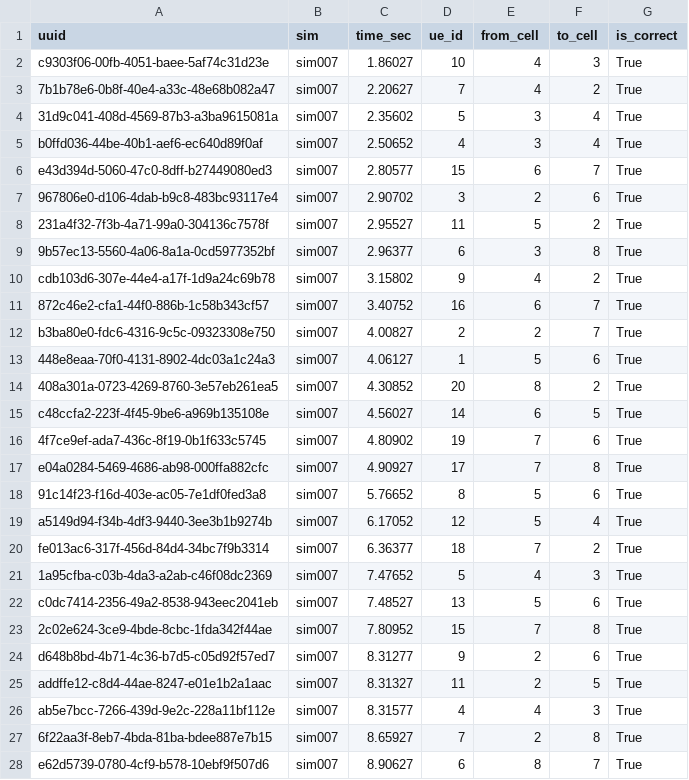
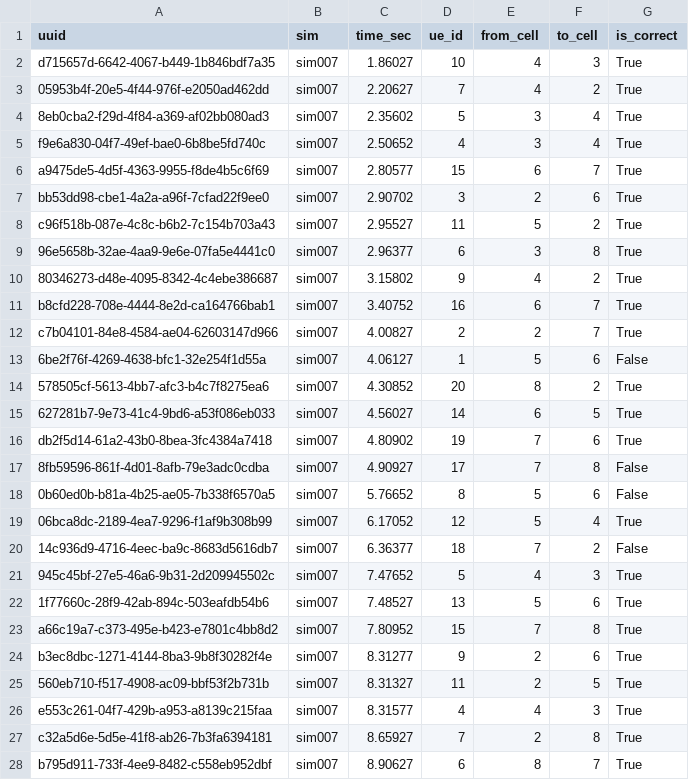
Before and after one commit to AI-Driven-Digital-Twin-for-O-RAN/Mohamed, a CSV file: 3D_GUI_Sim_Results/sim007_20260505_031213_gru_scenario/decision_log.csv, drawn as a sheet; only a part is shown; the diff covers the shown part only.

```diff
--- a/3D_GUI_Sim_Results/sim007_20260505_031213_gru_scenario/decision_log.csv
+++ b/3D_GUI_Sim_Results/sim007_20260505_031213_gru_scenario/decision_log.csv
@@ -1,28 +1,28 @@
 uuid,sim,time_sec,ue_id,from_cell,to_cell,is_correct
-c9303f06-00fb-4051-baee-5af74c31d23e,sim007,1.86027,10,4,3,True
-7b1b78e6-0b8f-40e4-a33c-48e68b082a47,sim007,2.20627,7,4,2,True
-31d9c041-408d-4569-87b3-a3ba9615081a,sim007,2.35602,5,3,4,True
-b0ffd036-44be-40b1-aef6-ec640d89f0af,sim007,2.50652,4,3,4,True
-e43d394d-5060-47c0-8dff-b27449080ed3,sim007,2.80577,15,6,7,True
-967806e0-d106-4dab-b9c8-483bc93117e4,sim007,2.90702,3,2,6,True
-231a4f32-7f3b-4a71-99a0-304136c7578f,sim007,2.95527,11,5,2,True
-9b57ec13-5560-4a06-8a1a-0cd5977352bf,sim007,2.96377,6,3,8,True
-cdb103d6-307e-44e4-a17f-1d9a24c69b78,sim007,3.15802,9,4,2,True
-872c46e2-cfa1-44f0-886b-1c58b343cf57,sim007,3.40752,16,6,7,True
-b3ba80e0-fdc6-4316-9c5c-09323308e750,sim007,4.00827,2,2,7,True
-448e8eaa-70f0-4131-8902-4dc03a1c24a3,sim007,4.06127,1,5,6,True
-408a301a-0723-4269-8760-3e57eb261ea5,sim007,4.30852,20,8,2,True
-c48ccfa2-223f-4f45-9be6-a969b135108e,sim007,4.56027,14,6,5,True
-4f7ce9ef-ada7-436c-8f19-0b1f633c5745,sim007,4.80902,19,7,6,True
-e04a0284-5469-4686-ab98-000ffa882cfc,sim007,4.90927,17,7,8,True
-91c14f23-f16d-403e-ac05-7e1df0fed3a8,sim007,5.76652,8,5,6,True
-a5149d94-f34b-4df3-9440-3ee3b1b9274b,sim007,6.17052,12,5,4,True
-fe013ac6-317f-456d-84d4-34bc7f9b3314,sim007,6.36377,18,7,2,True
-1a95cfba-c03b-4da3-a2ab-c46f08dc2369,sim007,7.47652,5,4,3,True
-c0dc7414-2356-49a2-8538-943eec2041eb,sim007,7.48527,13,5,6,True
-2c02e624-3ce9-4bde-8cbc-1fda342f44ae,sim007,7.80952,15,7,8,True
-d648b8bd-4b71-4c36-b7d5-c05d92f57ed7,sim007,8.31277,9,2,6,True
-addffe12-c8d4-44ae-8247-e01e1b2a1aac,sim007,8.31327,11,2,5,True
-ab5e7bcc-7266-439d-9e2c-228a11bf112e,sim007,8.31577,4,4,3,True
-6f22aa3f-8eb7-4bda-81ba-bdee887e7b15,sim007,8.65927,7,2,8,True
-e62d5739-0780-4cf9-b578-10ebf9f507d6,sim007,8.90627,6,8,7,True
+d715657d-6642-4067-b449-1b846bdf7a35,sim007,1.86027,10,4,3,True
+05953b4f-20e5-4f44-976f-e2050ad462dd,sim007,2.20627,7,4,2,True
+8eb0cba2-f29d-4f84-a369-af02bb080ad3,sim007,2.35602,5,3,4,True
+f9e6a830-04f7-49ef-bae0-6b8be5fd740c,sim007,2.50652,4,3,4,True
+a9475de5-4d5f-4363-9955-f8de4b5c6f69,sim007,2.80577,15,6,7,True
+bb53dd98-cbe1-4a2a-a96f-7cfad22f9ee0,sim007,2.90702,3,2,6,True
+c96f518b-087e-4c8c-b6b2-7c154b703a43,sim007,2.95527,11,5,2,True
+96e5658b-32ae-4aa9-9e6e-07fa5e4441c0,sim007,2.96377,6,3,8,True
+80346273-d48e-4095-8342-4c4ebe386687,sim007,3.15802,9,4,2,True
+b8cfd228-708e-4444-8e2d-ca164766bab1,sim007,3.40752,16,6,7,True
+c7b04101-84e8-4584-ae04-62603147d966,sim007,4.00827,2,2,7,True
+6be2f76f-4269-4638-bfc1-32e254f1d55a,sim007,4.06127,1,5,6,False
+578505cf-5613-4bb7-afc3-b4c7f8275ea6,sim007,4.30852,20,8,2,True
+627281b7-9e73-41c4-9bd6-a53f086eb033,sim007,4.56027,14,6,5,True
+db2f5d14-61a2-43b0-8bea-3fc4384a7418,sim007,4.80902,19,7,6,True
+8fb59596-861f-4d01-8afb-79e3adc0cdba,sim007,4.90927,17,7,8,False
+0b60ed0b-b81a-4b25-ae05-7b338f6570a5,sim007,5.76652,8,5,6,False
+06bca8dc-2189-4ea7-9296-f1af9b308b99,sim007,6.17052,12,5,4,True
+14c936d9-4716-4eec-ba9c-8683d5616db7,sim007,6.36377,18,7,2,False
+945c45bf-27e5-46a6-9b31-2d209945502c,sim007,7.47652,5,4,3,True
+1f77660c-28f9-42ab-894c-503eafdb54b6,sim007,7.48527,13,5,6,True
+a66c19a7-c373-495e-b423-e7801c4bb8d2,sim007,7.80952,15,7,8,True
+b3ec8dbc-1271-4144-8ba3-9b8f30282f4e,sim007,8.31277,9,2,6,True
+560eb710-f517-4908-ac09-bbf53f2b731b,sim007,8.31327,11,2,5,True
+e553c261-04f7-429b-a953-a8139c215faa,sim007,8.31577,4,4,3,True
+c32a5d6e-5d5e-41f8-ab26-7b3fa6394181,sim007,8.65927,7,2,8,True
+b795d911-733f-4ee9-8482-c558eb952dbf,sim007,8.90627,6,8,7,True
```
Also changed, not shown: 14 edited cells elsewhere in this file, 3D_GUI_Sim_Results/sim009_20260505_073441_gru_scenario/decision_log.csv, 7 other files.
